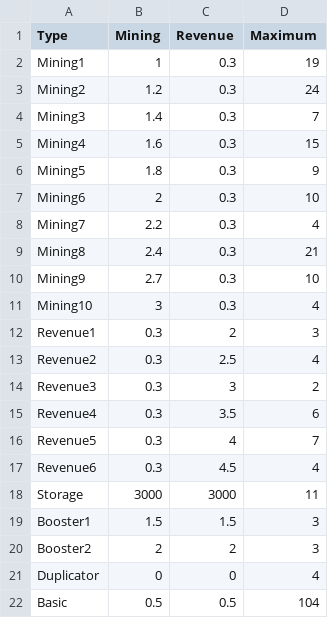
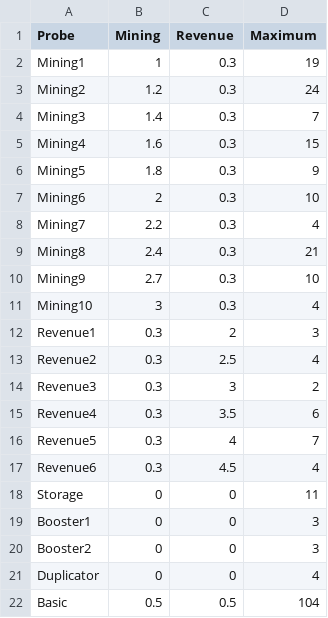
Before and after one commit to NicolasAbule/FNProbes, a CSV file: probeInfo.csv, drawn as a sheet.

Commit message:
Finished per node calculation
renamed some functions to fit better. calculations for storage, revenue and mirinium are finished

```diff
--- a/probeInfo.csv
+++ b/probeInfo.csv
@@ -1,2 +1,2 @@
-Type,Mining,Revenue,Maximum
+Probe,Mining,Revenue,Maximum
 Mining1,1,0.3,19
@@ -17,5 +17,5 @@ Revenue5,0.3,4,7
 Revenue6,0.3,4.5,4
-Storage,3000,3000,11
-Booster1,1.5,1.5,3
-Booster2,2,2,3
+Storage,0,0,11
+Booster1,0,0,3
+Booster2,0,0,3
 Duplicator,0,0,4
```
Also changed, not shown: 7 other files.
